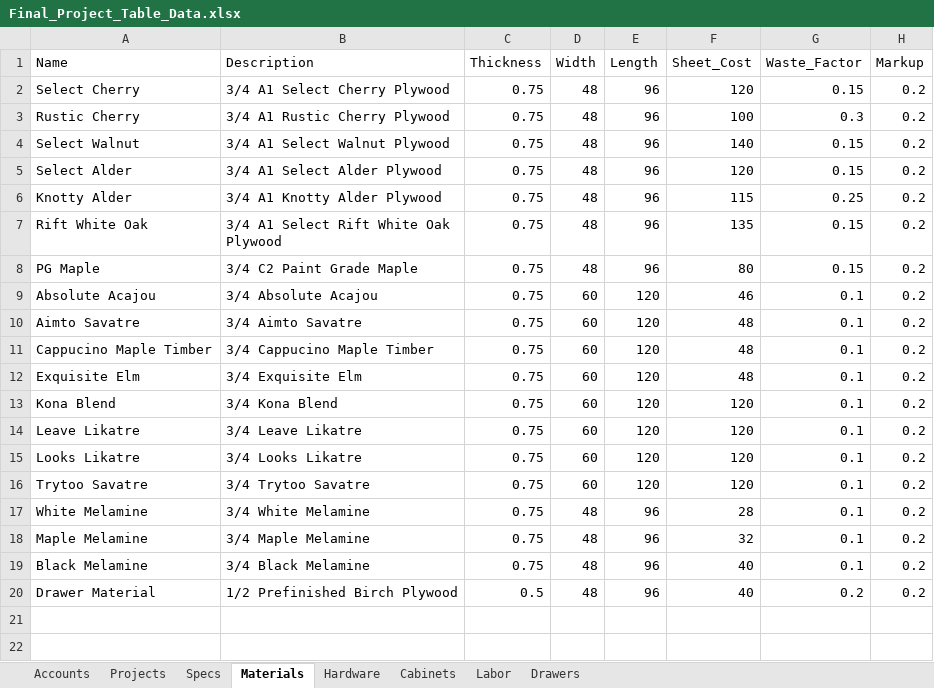
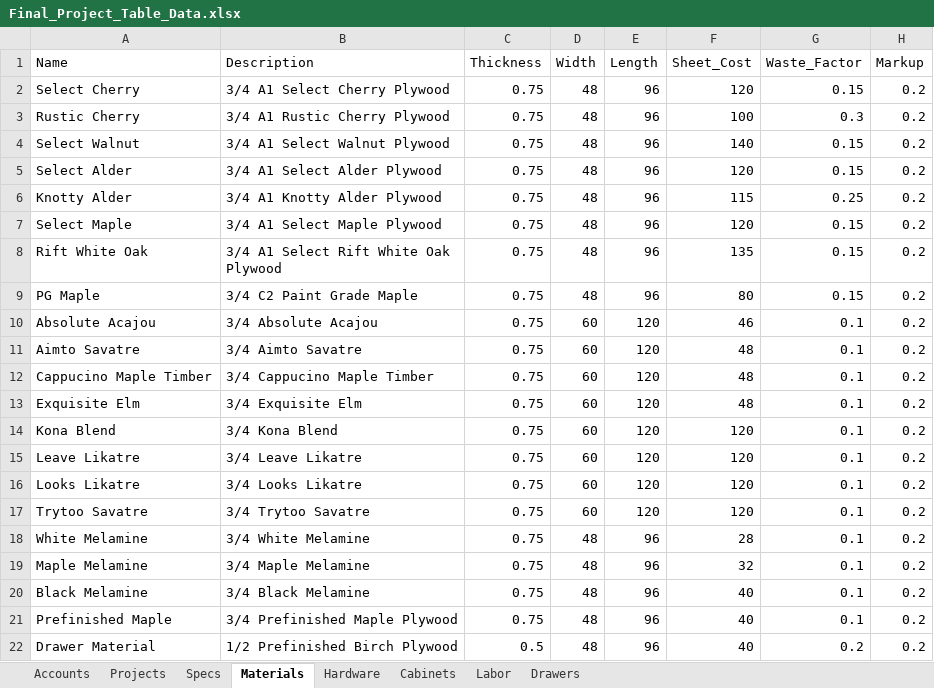
Before and after one commit to propose-software/propose, an Excel workbook: Final_Project_Table_Data.xlsx, sheet Materials, drawn as a sheet; values as stored, in another font and other column widths than the file's, no borders; the diff names each change by its address in the sheet, - before the commit and + after, or states it on an @@ line.

Commit message:
added spec details view on project details page

```diff
--- a/Final_Project_Table_Data.xlsx (sheet Materials)
+++ b/Final_Project_Table_Data.xlsx (sheet Materials)
+row 7: Select Maple | 3/4 A1 Select Maple Plywood | 0.75 | 48 | 96 | 120 | 0.15 | 0.2
+row 21: Prefinished Maple | 3/4 Prefinished Maple Plywood | 0.75 | 48 | 96 | 40 | 0.1 | 0.2
```
Also changed, not shown: 3 other files.
